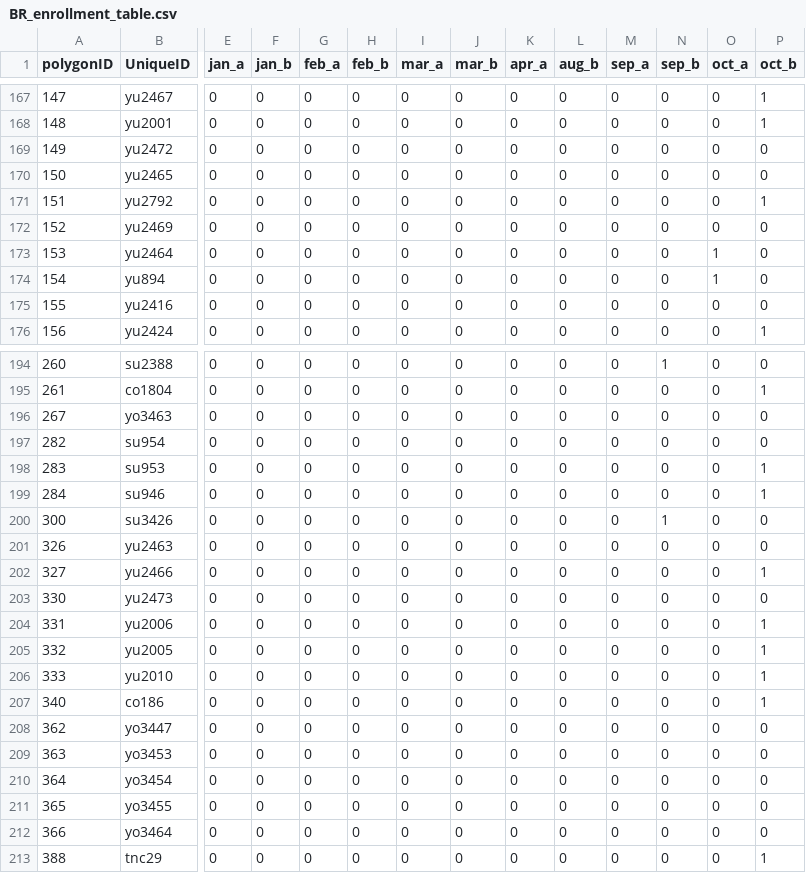
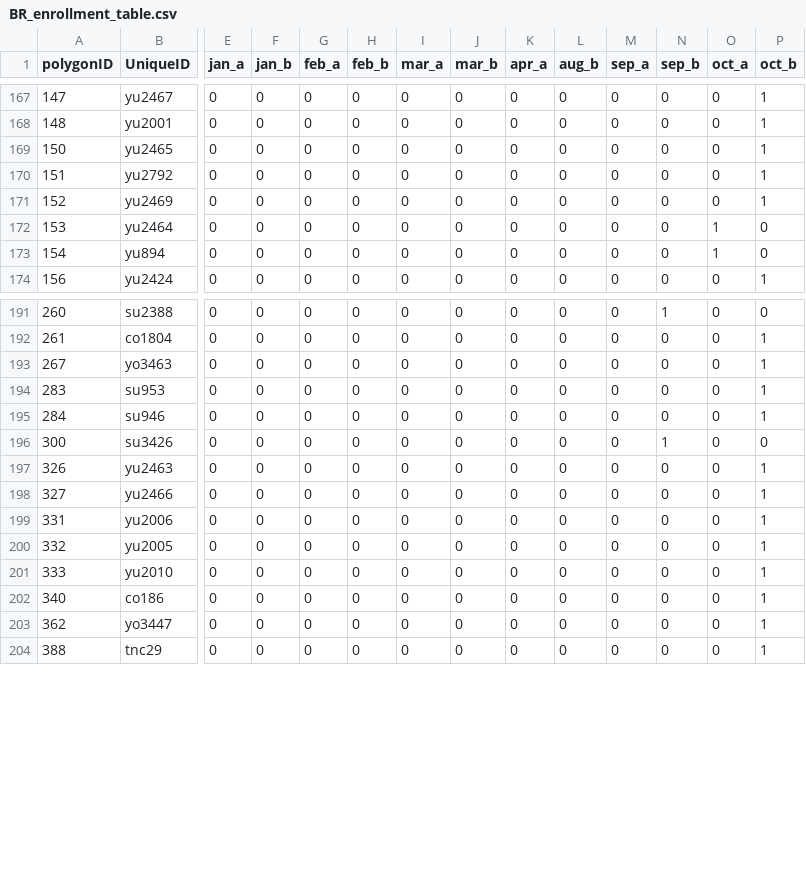
Before and after one commit to pointblue/wetland-incentives-bioenergetics, a CSV file: data/BR_enrollment_table.csv, drawn as a sheet; only a part is shown, gaps mark what is left out; removed rows and columns are numbered as before the commit, all else as after; rows hold the shown columns only; the diff covers the shown part only; the diff names each change by its address in the sheet, - before the commit and + after, or states it on an @@ line.

```diff
--- a/data/BR_enrollment_table.csv
+++ b/data/BR_enrollment_table.csv
-row 169: 149 | yu2472 | 0 | 0 | 0 | 0 | 0 | 0 | 0 | 0 | 0 | 0 | 0 | 0
-P169 (oct_b): 0
+P169 (oct_b): 1
-P171 (oct_b): 0
+P171 (oct_b): 1
-row 175: 155 | yu2416 | 0 | 0 | 0 | 0 | 0 | 0 | 0 | 0 | 0 | 0 | 0 | 0
-P193 (oct_b): 0
+P193 (oct_b): 1
-row 197: 282 | su954 | 0 | 0 | 0 | 0 | 0 | 0 | 0 | 0 | 0 | 0 | 0 | 0
-P197 (oct_b): 0
+P197 (oct_b): 1
-row 203: 330 | yu2473 | 0 | 0 | 0 | 0 | 0 | 0 | 0 | 0 | 0 | 0 | 0 | 0
-P203 (oct_b): 0
+P203 (oct_b): 1
-row 209: 363 | yo3453 | 0 | 0 | 0 | 0 | 0 | 0 | 0 | 0 | 0 | 0 | 0 | 0
-row 210: 364 | yo3454 | 0 | 0 | 0 | 0 | 0 | 0 | 0 | 0 | 0 | 0 | 0 | 0
-row 211: 365 | yo3455 | 0 | 0 | 0 | 0 | 0 | 0 | 0 | 0 | 0 | 0 | 0 | 0
-row 212: 366 | yo3464 | 0 | 0 | 0 | 0 | 0 | 0 | 0 | 0 | 0 | 0 | 0 | 0
```
Also changed, not shown: 1 removed row and 2 edited cells elsewhere in this file, data/BR_fields.csv, data/BR_timeseries.csv, 2 other files.
